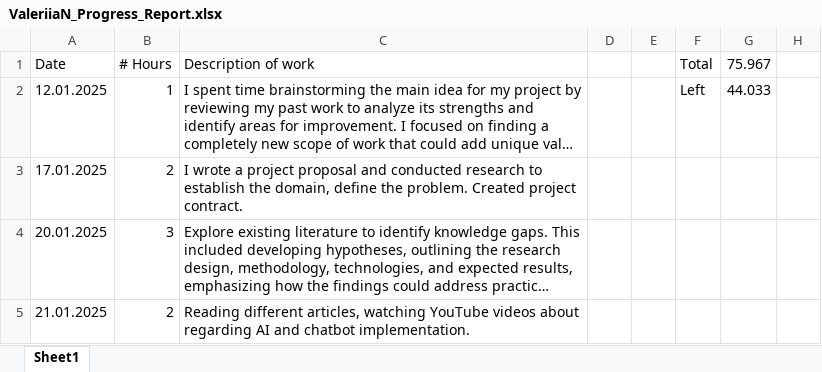
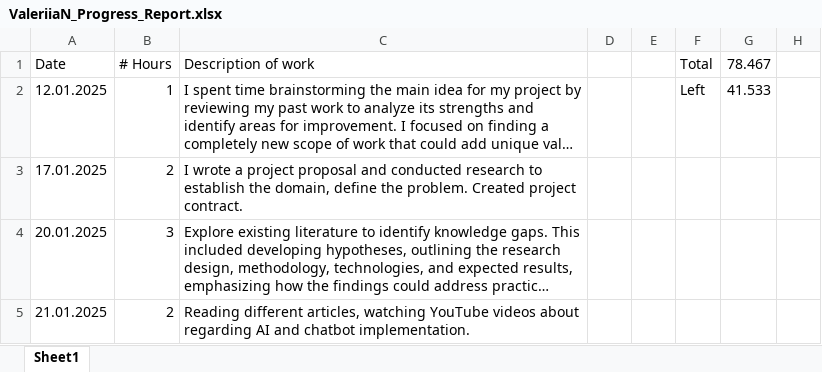
Before and after one commit to valeriianik/W25_4495_S2_ValeriiaN, an Excel workbook: DocumentsAndReports/Reports/ValeriiaN_Progress_Report.xlsx, sheet Sheet1, drawn as a sheet; only a part is shown; long unchanged cells end in …; values as stored, in another font and other column widths than the file's, no borders; the diff covers the shown part only; the diff names each change by its address in the sheet, - before the commit and + after, or states it on an @@ line.

```diff
--- a/DocumentsAndReports/Reports/ValeriiaN_Progress_Report.xlsx (sheet Sheet1)
+++ b/DocumentsAndReports/Reports/ValeriiaN_Progress_Report.xlsx (sheet Sheet1)
-G1: 75.967
+G1: 78.467
-G2 (78.467): 44.033
+G2 (78.467): 41.533
```
Also changed, not shown: 4 edited cells elsewhere in this sheet, 14 other files.
